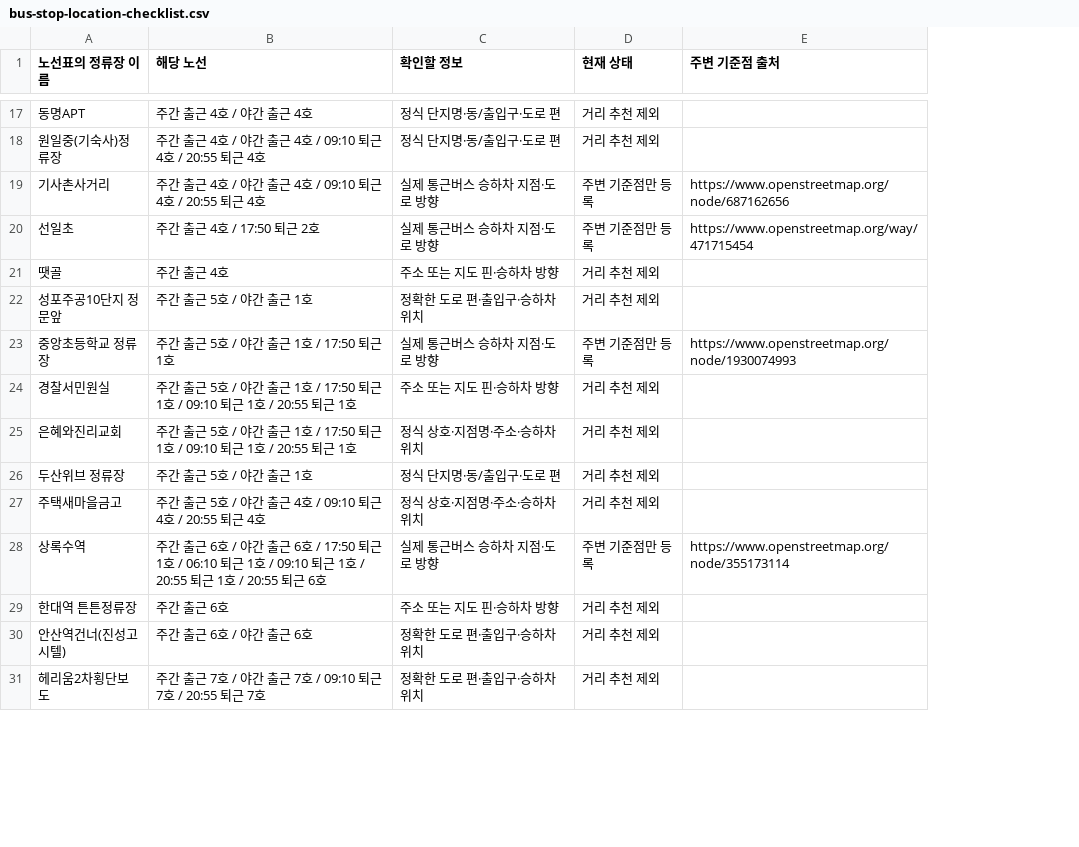
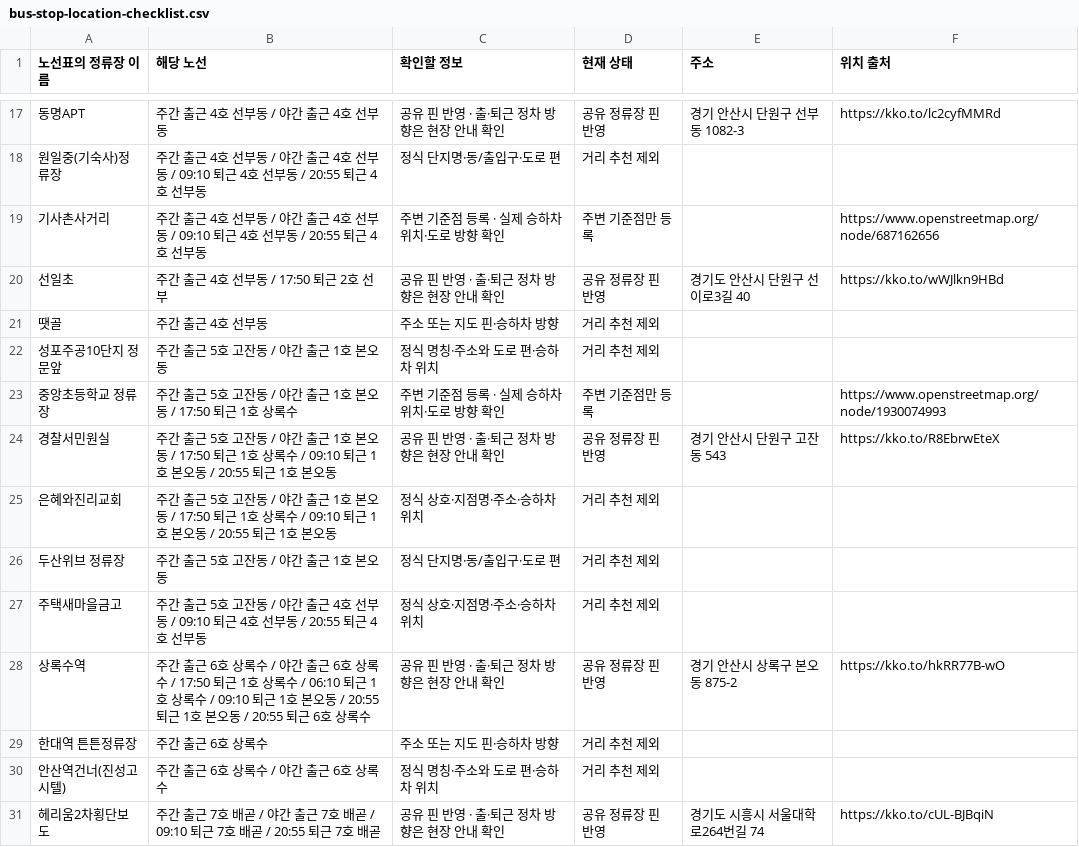
Before and after one commit to wn-hue/shift_cal, a CSV file: bus-stop-location-checklist.csv, drawn as a sheet; only a part is shown, gaps mark what is left out; addresses are those after the commit; the diff covers the shown part only; the diff names each change by its address in the sheet, - before the commit and + after, or states it on an @@ line.

```diff
--- a/bus-stop-location-checklist.csv
+++ b/bus-stop-location-checklist.csv
+column E (주소), rows 17-31: 경기 안산시 단원구 선부동 1082-3 |  |  | 경기도 안산시 단원구 선이로3길 40 |  |  |  | 경기 안산시 단원구 고잔동 543 |  |  |  | 경기 안산시 상록구 본오동 875-2 |  |  | 경기도 시흥시 서울대학로264번길 74
-F1: 주변 기준점 출처
+F1: 위치 출처
-B17 (해당 노선): 주간 출근 4호 / 야간 출근 4호
+B17 (해당 노선): 주간 출근 4호 선부동 / 야간 출근 4호 선부동
-C17 (확인할 정보): 정식 단지명·동/출입구·도로 편
+C17 (확인할 정보): 공유 핀 반영 · 출·퇴근 정차 방향은 현장 안내 확인
-D17 (현재 상태): 거리 추천 제외
+D17 (현재 상태): 공유 정류장 핀 반영
-F17 (위치 출처): (empty)
+F17 (위치 출처): https://kko.to/lc2cyfMMRd
-B18:B19 (해당 노선): …4호 / 야간 출근 4호 / 09:10 퇴근 4호 / 20:55 퇴근 4호
+B18:B19 (해당 노선): …4호 선부동 / 야간 출근 4호 선부동 / 09:10 퇴근 4호 선부동 / 20:55 퇴근 4호 선부동
-C19 (확인할 정보): 실제 통근버스 승하차 지점·도로 방향
+C19 (확인할 정보): 주변 기준점 등록 · 실제 승하차 위치·도로 방향 확인
-B20 (해당 노선): 주간 출근 4호 / 17:50 퇴근 2호
+B20 (해당 노선): 주간 출근 4호 선부동 / 17:50 퇴근 2호 선부
-C20 (확인할 정보): 실제 통근버스 승하차 지점·도로 방향
+C20 (확인할 정보): 공유 핀 반영 · 출·퇴근 정차 방향은 현장 안내 확인
-D20 (현재 상태): 주변 기준점만 등록
+D20 (현재 상태): 공유 정류장 핀 반영
-F20 (위치 출처): https://www.openstreetmap.org/way/471715454
+F20 (위치 출처): https://kko.to/wWJlkn9HBd
-B21 (해당 노선): 주간 출근 4호
+B21 (해당 노선): 주간 출근 4호 선부동
-B22 (해당 노선): 주간 출근 5호 / 야간 출근 1호
+B22 (해당 노선): 주간 출근 5호 고잔동 / 야간 출근 1호 본오동
-C22 (확인할 정보): 정확한 도로 편·출입구·승하차 위치
+C22 (확인할 정보): 정식 명칭·주소와 도로 편·승하차 위치
-B23 (해당 노선): 주간 출근 5호 / 야간 출근 1호 / 17:50 퇴근 1호
+B23 (해당 노선): 주간 출근 5호 고잔동 / 야간 출근 1호 본오동 / 17:50 퇴근 1호 상록수
-C23 (확인할 정보): 실제 통근버스 승하차 지점·도로 방향
+C23 (확인할 정보): 주변 기준점 등록 · 실제 승하차 위치·도로 방향 확인
-B24:B25 (해당 노선): …5호 / 야간 출근 1호 / 17:50 퇴근 1호 / 09:10 퇴근 1호 / 20:55 퇴근 1호
+B24:B25 (해당 노선): …5호 고잔동 / 야간 출근 1호 본오동 / 17:50 퇴근 1호 상록수 / 09:10 퇴근 1호 본오동 / 20:55 퇴근 1호 본오동
-C24 (확인할 정보): 주소 또는 지도 핀·승하차 방향
+C24 (확인할 정보): 공유 핀 반영 · 출·퇴근 정차 방향은 현장 안내 확인
-D24 (현재 상태): 거리 추천 제외
+D24 (현재 상태): 공유 정류장 핀 반영
-F24 (위치 출처): (empty)
+F24 (위치 출처): https://kko.to/R8EbrwEteX
-B26 (해당 노선): 주간 출근 5호 / 야간 출근 1호
+B26 (해당 노선): 주간 출근 5호 고잔동 / 야간 출근 1호 본오동
-B27 (해당 노선): …5호 / 야간 출근 4호 / 09:10 퇴근 4호 / 20:55 퇴근 4호
+B27 (해당 노선): …5호 고잔동 / 야간 출근 4호 선부동 / 09:10 퇴근 4호 선부동 / 20:55 퇴근 4호 선부동
-B28 (해당 노선): …6호 / 야간 출근 6호 / 17:50 퇴근 1호 / 06:10 퇴근 1호 / 09:10 퇴근 1호 / 20:55 퇴근 1호 / 20:55 퇴근 6호
+B28 (해당 노선): …6호 상록수 / 야간 출근 6호 상록수 / 17:50 퇴근 1호 상록수 / 06:10 퇴근 1호 상록수 / 09:10 퇴근 1호 본오동 / 20:55 퇴근 1호 본오동 / 20:55 퇴근 6호 상록수
-C28 (확인할 정보): 실제 통근버스 승하차 지점·도로 방향
+C28 (확인할 정보): 공유 핀 반영 · 출·퇴근 정차 방향은 현장 안내 확인
-D28 (현재 상태): 주변 기준점만 등록
+D28 (현재 상태): 공유 정류장 핀 반영
-F28 (위치 출처): https://www.openstreetmap.org/node/355173114
+F28 (위치 출처): https://kko.to/hkRR77B-wO
-B29 (해당 노선): 주간 출근 6호
+B29 (해당 노선): 주간 출근 6호 상록수
-B30 (해당 노선): 주간 출근 6호 / 야간 출근 6호
+B30 (해당 노선): 주간 출근 6호 상록수 / 야간 출근 6호 상록수
-C30 (확인할 정보): 정확한 도로 편·출입구·승하차 위치
+C30 (확인할 정보): 정식 명칭·주소와 도로 편·승하차 위치
-B31 (해당 노선): …7호 / 야간 출근 7호 / 09:10 퇴근 7호 / 20:55 퇴근 7호
+B31 (해당 노선): …7호 배곧 / 야간 출근 7호 배곧 / 09:10 퇴근 7호 배곧 / 20:55 퇴근 7호 배곧
-C31 (확인할 정보): 정확한 도로 편·출입구·승하차 위치
+C31 (확인할 정보): 공유 핀 반영 · 출·퇴근 정차 방향은 현장 안내 확인
-D31 (현재 상태): 거리 추천 제외
+D31 (현재 상태): 공유 정류장 핀 반영
-F31 (위치 출처): (empty)
+F31 (위치 출처): https://kko.to/cUL-BJBqiN
```
Also changed, not shown: 136 edited cells elsewhere in this file, 11 other files.
